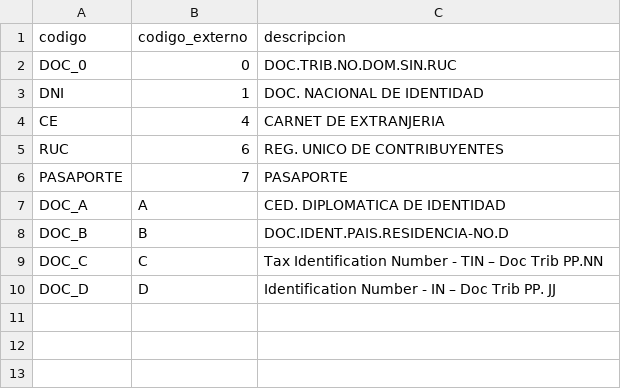
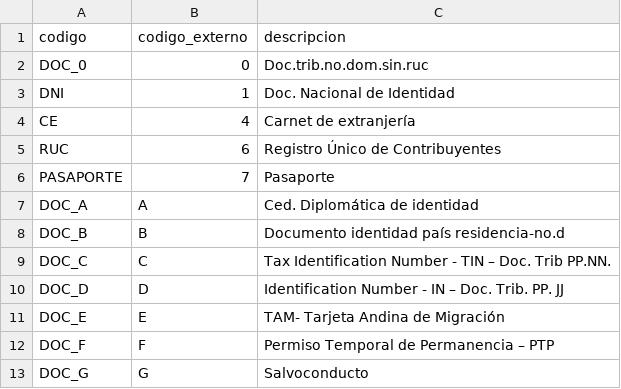
Before and after one commit to IsLozanDev/portfolio-islozandev, a CSV file: docs/datos-oficiales/tipo_doc_identidad.csv, drawn as a sheet.

```diff
--- a/docs/datos-oficiales/tipo_doc_identidad.csv
+++ b/docs/datos-oficiales/tipo_doc_identidad.csv
@@ -1,10 +1,13 @@
 codigo,codigo_externo,descripcion
-DOC_0,0,DOC.TRIB.NO.DOM.SIN.RUC
-DNI,1,DOC. NACIONAL DE IDENTIDAD
-CE,4,CARNET DE EXTRANJERIA
-RUC,6,REG. UNICO DE CONTRIBUYENTES
-PASAPORTE,7,PASAPORTE
-DOC_A,A,CED. DIPLOMATICA DE IDENTIDAD
-DOC_B,B,DOC.IDENT.PAIS.RESIDENCIA-NO.D
-DOC_C,C,Tax Identification Number - TIN – Doc Trib PP.NN
-DOC_D,D,Identification Number - IN – Doc Trib PP. JJ
+DOC_0,0,Doc.trib.no.dom.sin.ruc
+DNI,1,Doc. Nacional de Identidad
+CE,4,Carnet de extranjería
+RUC,6,Registro Único de Contribuyentes
+PASAPORTE,7,Pasaporte
+DOC_A,A,Ced. Diplomática de identidad
+DOC_B,B,Documento identidad país residencia-no.d
+DOC_C,C,Tax Identification Number - TIN – Doc. Trib PP.NN.
+DOC_D,D,Identification Number - IN – Doc. Trib. PP. JJ
+DOC_E,E,TAM- Tarjeta Andina de Migración
+DOC_F,F,Permiso Temporal de Permanencia – PTP
+DOC_G,G,Salvoconducto
```
Also changed, not shown: docs/datos-oficiales/afectacion_igv.csv, docs/datos-oficiales/tipo_comprobante.csv, 20 other files.
